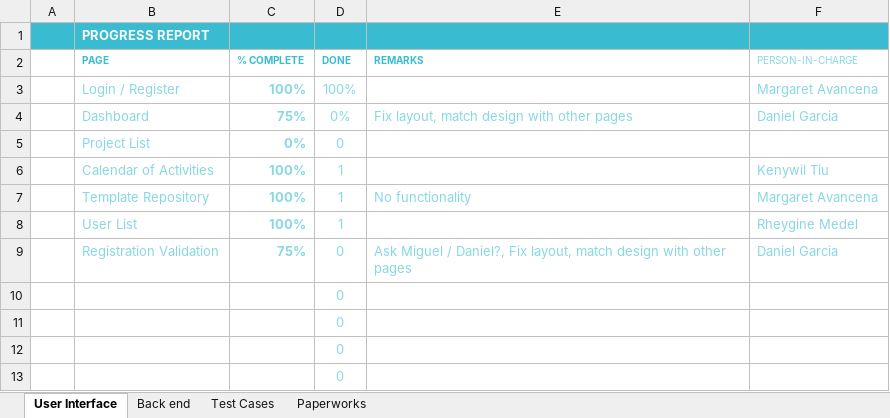
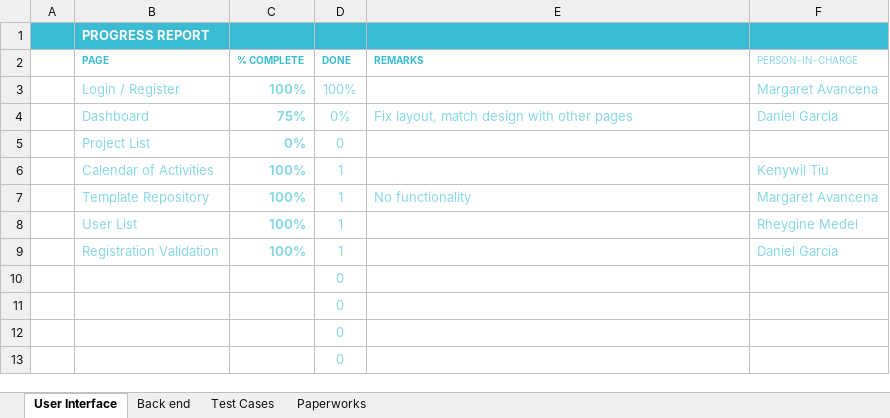
Before and after one commit to meganza/HOM-Documents, an Excel workbook: Progress-Report.xlsx, sheet User Interface, drawn as a sheet; values as stored, in another font and other column widths than the file's, no borders; conditional formats and table styles not drawn; removed rows and columns are numbered as before the commit, all else as after; the diff names each change by its address in the sheet, - before the commit and + after, or states it on an @@ line.

Commit message:
Uploaded Test report
and updated progress report

```diff
--- a/Progress-Report.xlsx (sheet User Interface)
+++ b/Progress-Report.xlsx (sheet User Interface)
-row 9:  | Registration Validation | 75% | 0 | Ask Miguel / Daniel?, Fix layout, match design with other pages | Daniel Garcia
+row 9:  | Registration Validation | 100% | 1 |  | Daniel Garcia
```
Also changed, not shown: sheet Back end, 1 other file.
